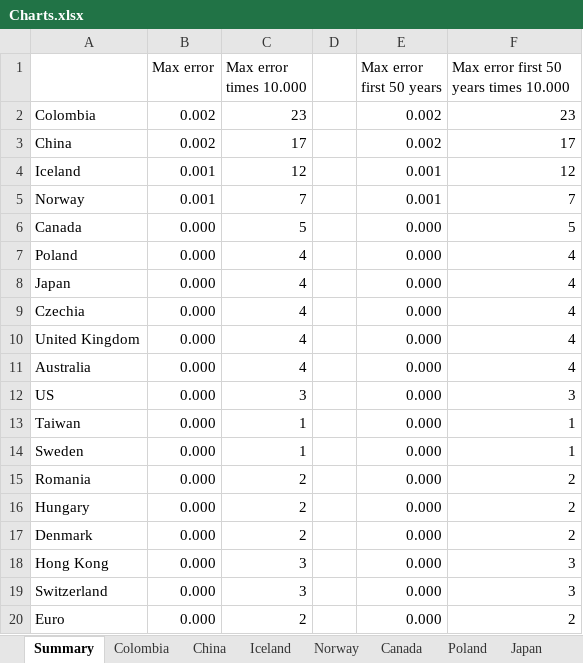
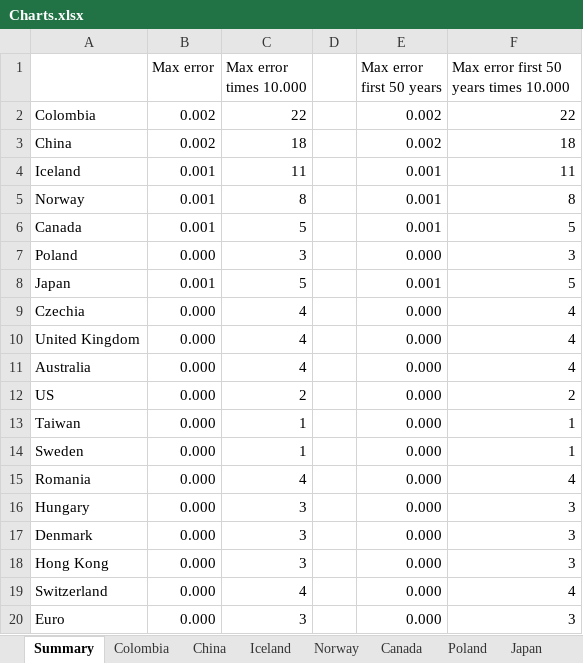
Before and after one commit to open-source-modelling/EIOPA_constant_forward_methodology, an Excel workbook: Examples/Example_October_2026/Charts.xlsx, sheet Summary, drawn as a sheet; values as stored, in another font and other column widths than the file's, no borders; the diff names each change by its address in the sheet, - before the commit and + after, or states it on an @@ line.

```diff
--- a/Examples/Example_October_2026/Charts.xlsx (sheet Summary)
+++ b/Examples/Example_October_2026/Charts.xlsx (sheet Summary)
-C2 (Max error times 10.000): 23
+C2 (Max error times 10.000): 22
-F2: 23
+F2: 22
-C3 (Max error times 10.000): 17
+C3 (Max error times 10.000): 18
-F3: 17
+F3: 18
-C4 (Max error times 10.000): 12
+C4 (Max error times 10.000): 11
-F4: 12
+F4: 11
-C5 (Max error times 10.000): 7
+C5 (Max error times 10.000): 8
-F5: 7
+F5: 8
-B6 (Max error): 0.000
+B6 (Max error): 0.001
-E6 (Max error first 50 years): 0.000
+E6 (Max error first 50 years): 0.001
-C7 (Max error times 10.000): 4
+C7 (Max error times 10.000): 3
-F7: 4
+F7: 3
-B8 (Max error): 0.000
+B8 (Max error): 0.001
-C8 (Max error times 10.000): 4
+C8 (Max error times 10.000): 5
-E8 (Max error first 50 years): 0.000
+E8 (Max error first 50 years): 0.001
-F8: 4
+F8: 5
-C12 (Max error times 10.000): 3
+C12 (Max error times 10.000): 2
-F12: 3
+F12: 2
-C15 (Max error times 10.000): 2
+C15 (Max error times 10.000): 4
-F15: 2
+F15: 4
-C16:C17 (Max error times 10.000): 2
+C16:C17 (Max error times 10.000): 3
-F16:F17: 2
+F16:F17: 3
-C19 (Max error times 10.000): 3
+C19 (Max error times 10.000): 4
-F19: 3
+F19: 4
-C20 (Max error times 10.000): 2
+C20 (Max error times 10.000): 3
-F20: 2
+F20: 3
```
Also changed, not shown: sheet UK, sheet Australia, sheet US, sheet Japan, sheet Canada, sheet EUR, 13 more sheets, charts or pictures, Examples/Example_October_2026/RFR extrapolation and VA calculation (19 May 2026).xlsm, 12 other files.
